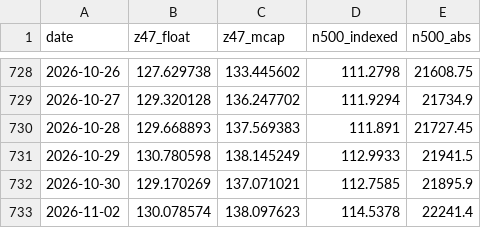
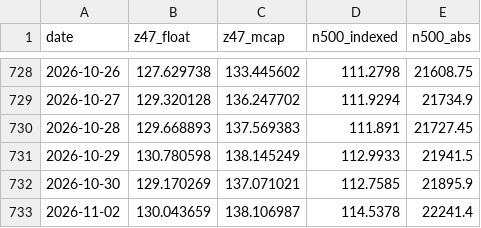
Before and after one commit to EverythingDesign/z47-index-feed, a CSV file: z47_history.csv, drawn as a sheet; only a part is shown, gaps mark what is left out.

```diff
--- a/z47_history.csv
+++ b/z47_history.csv
@@ -732,2 +732,2 @@ date,z47_float,z47_mcap,n500_indexed,n500_abs
 2026-10-30,129.170269,137.071021,112.7585,21895.9
-2026-11-02,130.078574,138.097623,114.5378,22241.4
+2026-11-02,130.043659,138.106987,114.5378,22241.4
```
Also changed, not shown: 2 other files.
